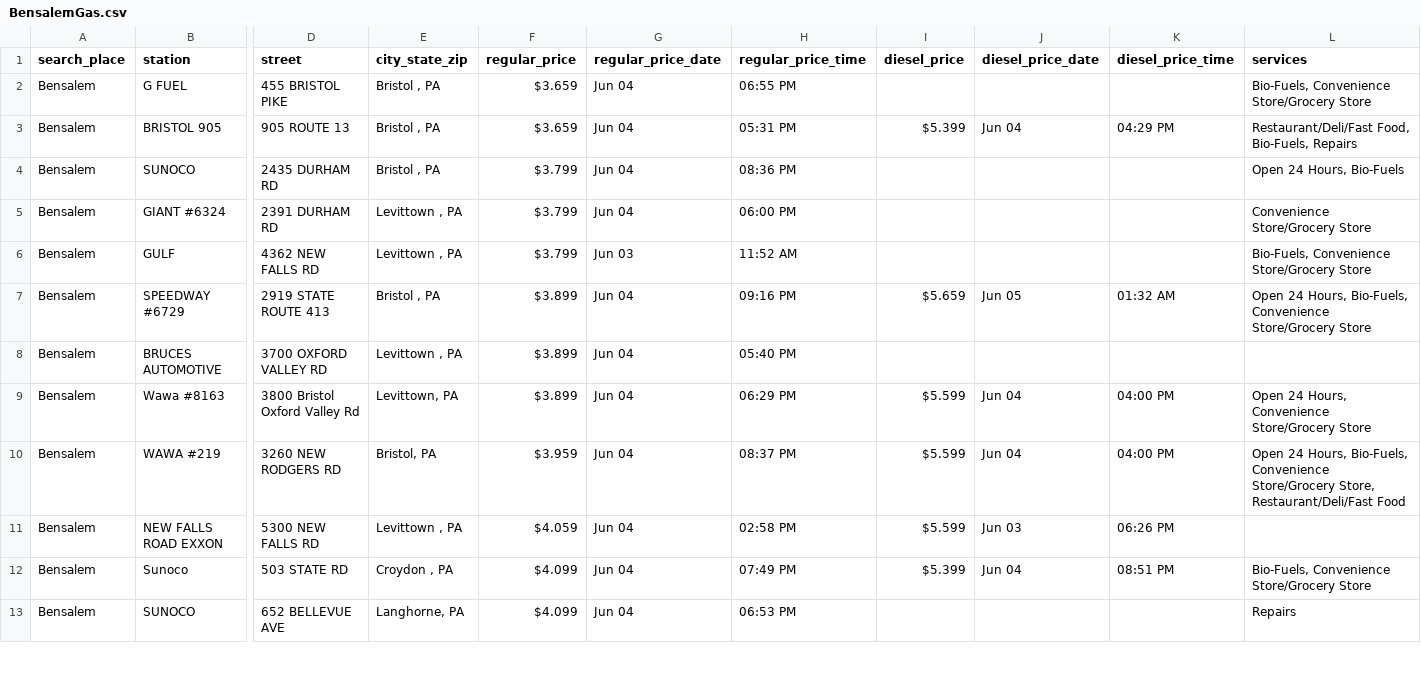
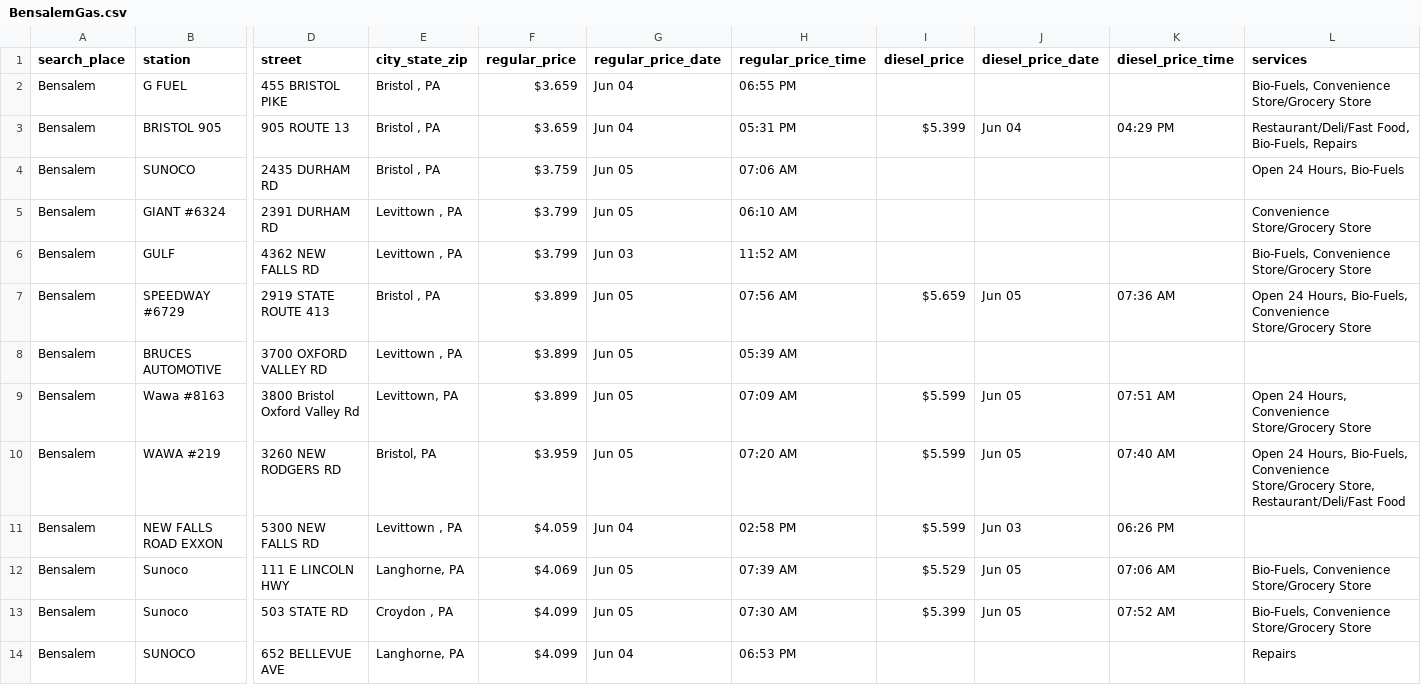
Before and after one commit to CUlleryUSATRepos/BucksGasRepo, a CSV file: BucksGasPrices/BensalemGas.csv, drawn as a sheet; only a part is shown, gaps mark what is left out; addresses are those after the commit; rows hold the shown columns only; the diff covers the shown part only; the diff names each change by its address in the sheet, - before the commit and + after, or states it on an @@ line.

Commit message:
Auto update gas prices 2026-06-05 08:01:03

```diff
--- a/BucksGasPrices/BensalemGas.csv
+++ b/BucksGasPrices/BensalemGas.csv
-F4 (regular_price): $3.799
+F4 (regular_price): $3.759
-G4:G5 (regular_price_date): Jun 04
+G4:G5 (regular_price_date): Jun 05
-H4 (regular_price_time): 08:36 PM
+H4 (regular_price_time): 07:06 AM
-H5 (regular_price_time): 06:00 PM
+H5 (regular_price_time): 06:10 AM
-G7:G10 (regular_price_date): Jun 04
+G7:G10 (regular_price_date): Jun 05
-H7 (regular_price_time): 09:16 PM
+H7 (regular_price_time): 07:56 AM
-K7 (diesel_price_time): 01:32 AM
+K7 (diesel_price_time): 07:36 AM
-H8 (regular_price_time): 05:40 PM
+H8 (regular_price_time): 05:39 AM
-H9 (regular_price_time): 06:29 PM
+H9 (regular_price_time): 07:09 AM
-J9:J10 (diesel_price_date): Jun 04
+J9:J10 (diesel_price_date): Jun 05
-K9 (diesel_price_time): 04:00 PM
+K9 (diesel_price_time): 07:51 AM
-H10 (regular_price_time): 08:37 PM
+H10 (regular_price_time): 07:20 AM
-K10 (diesel_price_time): 04:00 PM
+K10 (diesel_price_time): 07:40 AM
+row 12: Bensalem | Sunoco | 111 E LINCOLN HWY | Langhorne, PA | $4.069 | Jun 05 | 07:39 AM | $5.529 | Jun 05 | 07:06 AM | Bio-Fuels, Convenience Store/Grocery Store
-G13 (regular_price_date): Jun 04
+G13 (regular_price_date): Jun 05
-H13 (regular_price_time): 07:49 PM
+H13 (regular_price_time): 07:30 AM
-J13 (diesel_price_date): Jun 04
+J13 (diesel_price_date): Jun 05
-K13 (diesel_price_time): 08:51 PM
+K13 (diesel_price_time): 07:52 AM
```
Also changed, not shown: 3 added rows, 4 removed rows and 65 edited cells elsewhere in this file, BucksGasPrices/BristolGas.csv, BucksGasPrices/CroydonGas.csv, 57 other files.
